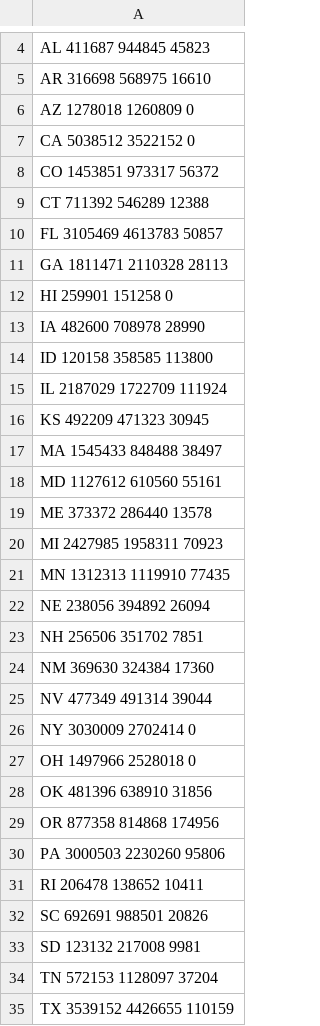
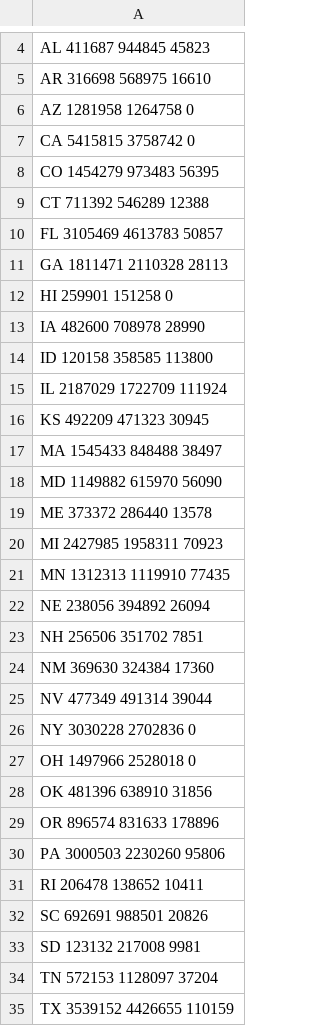
Before and after one commit to rdavis27/voting_538, a CSV file: data/Governor_2022.csv, drawn as a sheet; only a part is shown, gaps mark what is left out.

```diff
--- a/data/Governor_2022.csv
+++ b/data/Governor_2022.csv
@@ -5,5 +5,5 @@ AL 411687 944845 45823
 AR 316698 568975 16610
-AZ 1278018 1260809 0
-CA 5038512 3522152 0
-CO 1453851 973317 56372
+AZ 1281958 1264758 0
+CA 5415815 3758742 0
+CO 1454279 973483 56395
 CT 711392 546289 12388
@@ -17,3 +17,3 @@ KS 492209 471323 30945
 MA 1545433 848488 38497
-MD 1127612 610560 55161
+MD 1149882 615970 56090
 ME 373372 286440 13578
@@ -25,6 +25,6 @@ NM 369630 324384 17360
 NV 477349 491314 39044
-NY 3030009 2702414 0
+NY 3030228 2702836 0
 OH 1497966 2528018 0
 OK 481396 638910 31856
-OR 877358 814868 174956
+OR 896574 831633 178896
 PA 3000503 2230260 95806
```
Also changed, not shown: data/House_2022.csv, data/Senate_2022.csv.
